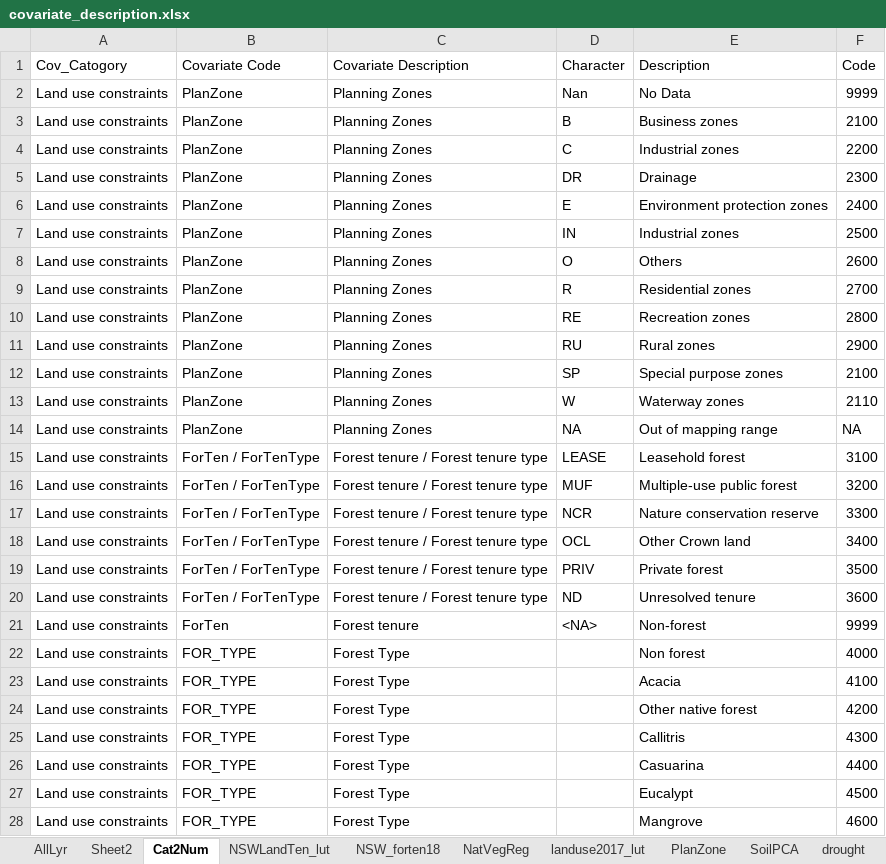
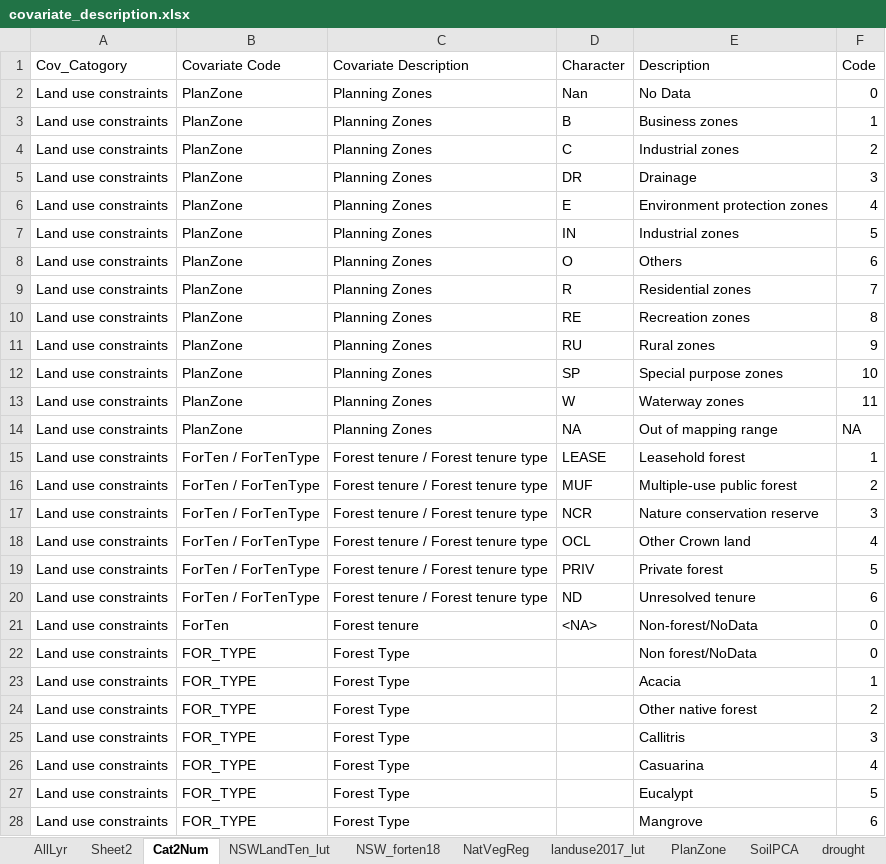
Before and after one commit to nsw-koala-habitat-loss/risk-model-covariates, an Excel workbook: covariate_description.xlsx, sheet Cat2Num, drawn as a sheet; only a part is shown; values as stored, in another font and other column widths than the file's, no borders; the diff covers the shown part only; the diff names each change by its address in the sheet, - before the commit and + after, or states it on an @@ line.

```diff
--- a/covariate_description.xlsx (sheet Cat2Num)
+++ b/covariate_description.xlsx (sheet Cat2Num)
-F2 (Code): 9999
+F2 (Code): 0
-F3 (Code): 2100
+F3 (Code): 1
-F4 (Code): 2200
+F4 (Code): 2
-F5 (Code): 2300
+F5 (Code): 3
-F6 (Code): 2400
+F6 (Code): 4
-F7 (Code): 2500
+F7 (Code): 5
-F8 (Code): 2600
+F8 (Code): 6
-F9 (Code): 2700
+F9 (Code): 7
-F10 (Code): 2800
+F10 (Code): 8
-F11 (Code): 2900
+F11 (Code): 9
-F12 (Code): 2100
+F12 (Code): 10
-F13 (Code): 2110
+F13 (Code): 11
-F15 (Code): 3100
+F15 (Code): 1
-F16 (Code): 3200
+F16 (Code): 2
-F17 (Code): 3300
+F17 (Code): 3
-F18 (Code): 3400
+F18 (Code): 4
-F19 (Code): 3500
+F19 (Code): 5
-F20 (Code): 3600
+F20 (Code): 6
-E21 (Description): Non-forest
+E21 (Description): Non-forest/NoData
-F21 (Code): 9999
+F21 (Code): 0
-E22 (Description): Non forest
+E22 (Description): Non forest/NoData
-F22 (Code): 4000
+F22 (Code): 0
-F23 (Code): 4100
+F23 (Code): 1
-F24 (Code): 4200
+F24 (Code): 2
-F25 (Code): 4300
+F25 (Code): 3
-F26 (Code): 4400
+F26 (Code): 4
-F27 (Code): 4500
+F27 (Code): 5
-F28 (Code): 4600
+F28 (Code): 6
```
Also changed, not shown: 16 added rows and 4 edited cells elsewhere in this sheet, sheet NSW_forten18, sheet AllLyr.
